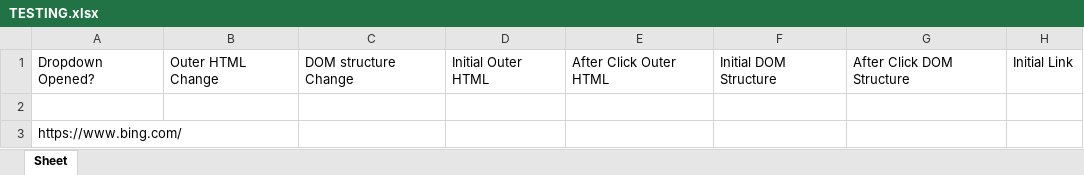
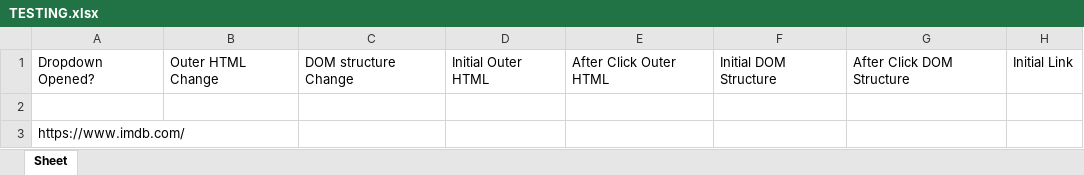
Before and after one commit to Mitchellzhou1/Ad-BlockerResearch, an Excel workbook: TESTING.xlsx, sheet Sheet, drawn as a sheet; only a part is shown; values as stored, in another font and other column widths than the file's, no borders; the diff covers the shown part only; the diff names each change by its address in the sheet, - before the commit and + after, or states it on an @@ line.

```diff
--- a/TESTING.xlsx (sheet Sheet)
+++ b/TESTING.xlsx (sheet Sheet)
-A3: https://www.bing.com/
+A3: https://www.imdb.com/
```
Also changed, not shown: 2 added rows elsewhere in this sheet, 6 other files.
